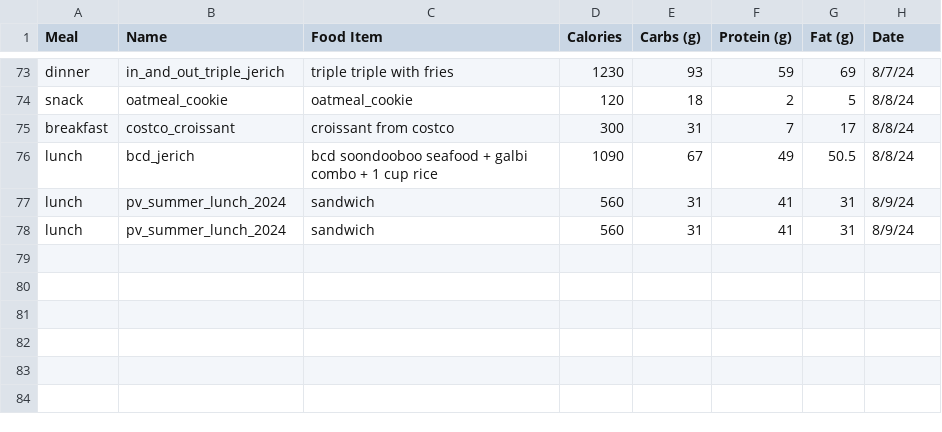
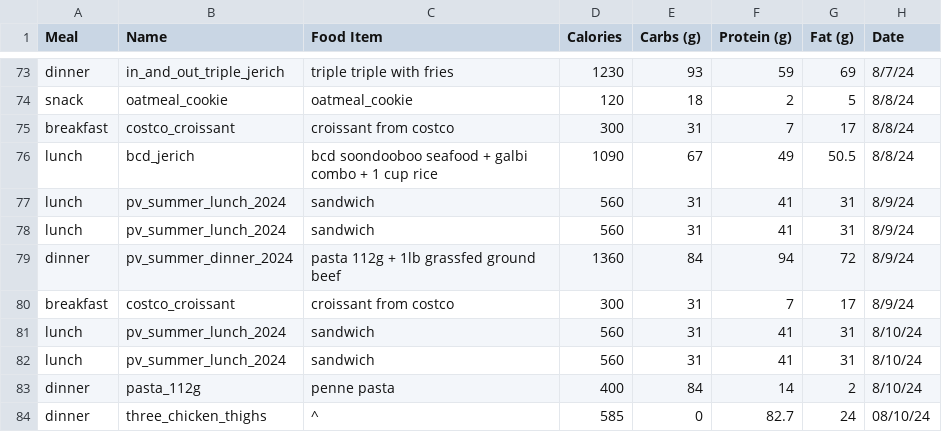
Before and after one commit to jerichlee2/aeren, a CSV file: csv/diet.csv, drawn as a sheet; only a part is shown, gaps mark what is left out; the diff names each change by its address in the sheet, - before the commit and + after, or states it on an @@ line.

Commit message:
fixed meals.py when adding new meals to meals.csv

```diff
--- a/csv/diet.csv
+++ b/csv/diet.csv
+row 79: dinner | pv_summer_dinner_2024 | pasta 112g + 1lb grassfed ground beef | 1360 | 84 | 94 | 72 | 8/9/24
+row 80: breakfast | costco_croissant | croissant from costco | 300 | 31 | 7 | 17 | 8/9/24
+row 81: lunch | pv_summer_lunch_2024 | sandwich | 560 | 31 | 41 | 31 | 8/10/24
+row 82: lunch | pv_summer_lunch_2024 | sandwich | 560 | 31 | 41 | 31 | 8/10/24
+row 83: dinner | pasta_112g | penne pasta | 400 | 84 | 14 | 2 | 8/10/24
+row 84: dinner | three_chicken_thighs | ^ | 585 | 0 | 82.7 | 24 | 08/10/24
```
Also changed, not shown: csv/aggre.csv, csv/books.csv, 7 other files.
